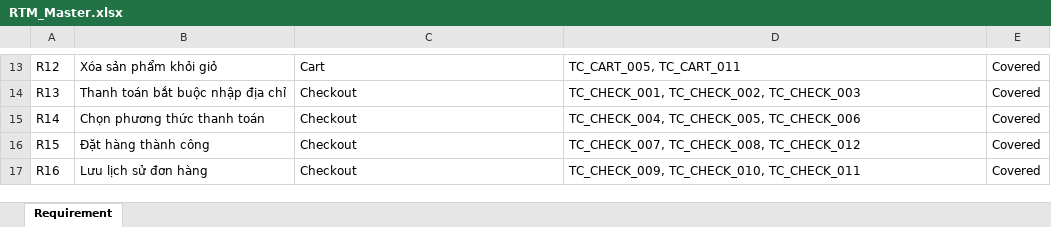
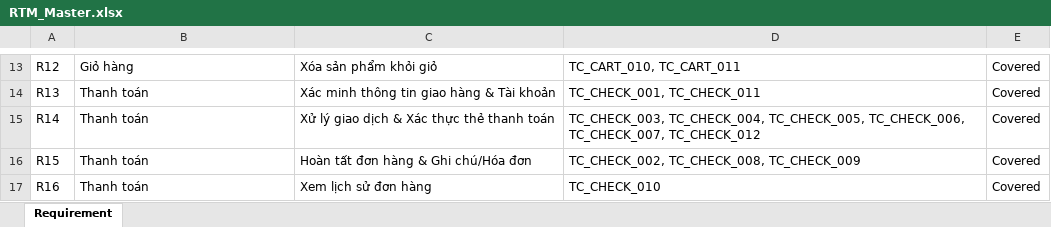
Before and after one commit to dhqwert/MANUAL-TESTING-GROUP-3, an Excel workbook: RTM/RTM_Master.xlsx, sheet Requirement, drawn as a sheet; only a part is shown, gaps mark what is left out; values as stored, in another font and other column widths than the file's, no cell formats; conditional formats and table styles not drawn; the diff covers the shown part only; the diff names each change by its address in the sheet, - before the commit and + after, or states it on an @@ line.

```diff
--- a/RTM/RTM_Master.xlsx (sheet Requirement)
+++ b/RTM/RTM_Master.xlsx (sheet Requirement)
-B13: Xóa sản phẩm khỏi giỏ
+B13: Giỏ hàng
-C13: Cart
+C13: Xóa sản phẩm khỏi giỏ
-D13: TC_CART_005, TC_CART_011
+D13: TC_CART_010, TC_CART_011
-B14: Thanh toán bắt buộc nhập địa chỉ
+B14: Thanh toán
-C14: Checkout
+C14: Xác minh thông tin giao hàng & Tài khoản
-D14: TC_CHECK_001, TC_CHECK_002, TC_CHECK_003
+D14: TC_CHECK_001, TC_CHECK_011
-B15: Chọn phương thức thanh toán
+B15: Thanh toán
-C15: Checkout
+C15: Xử lý giao dịch & Xác thực thẻ thanh toán
-D15: TC_CHECK_004, TC_CHECK_005, TC_CHECK_006
+D15: TC_CHECK_003, TC_CHECK_004, TC_CHECK_005, TC_CHECK_006, TC_CHECK_007, TC_CHECK_012
-B16: Đặt hàng thành công
+B16: Thanh toán
-C16: Checkout
+C16: Hoàn tất đơn hàng & Ghi chú/Hóa đơn
-D16: TC_CHECK_007, TC_CHECK_008, TC_CHECK_012
+D16: TC_CHECK_002, TC_CHECK_008, TC_CHECK_009
-B17: Lưu lịch sử đơn hàng
+B17: Thanh toán
-C17: Checkout
+C17: Xem lịch sử đơn hàng
-D17: TC_CHECK_009, TC_CHECK_010, TC_CHECK_011
+D17: TC_CHECK_010
```
Also changed, not shown: 1 added row, 1 removed row and 28 edited cells elsewhere in this sheet, cell formats.
